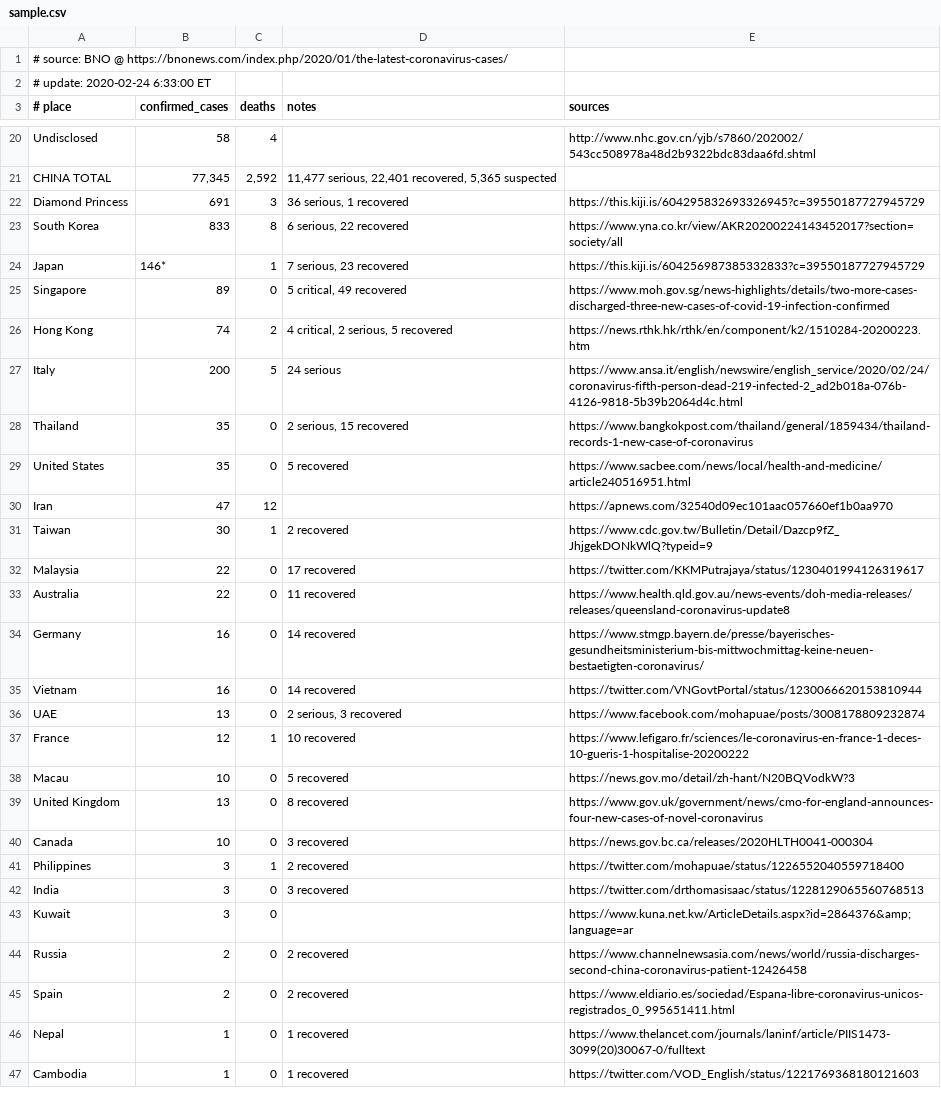
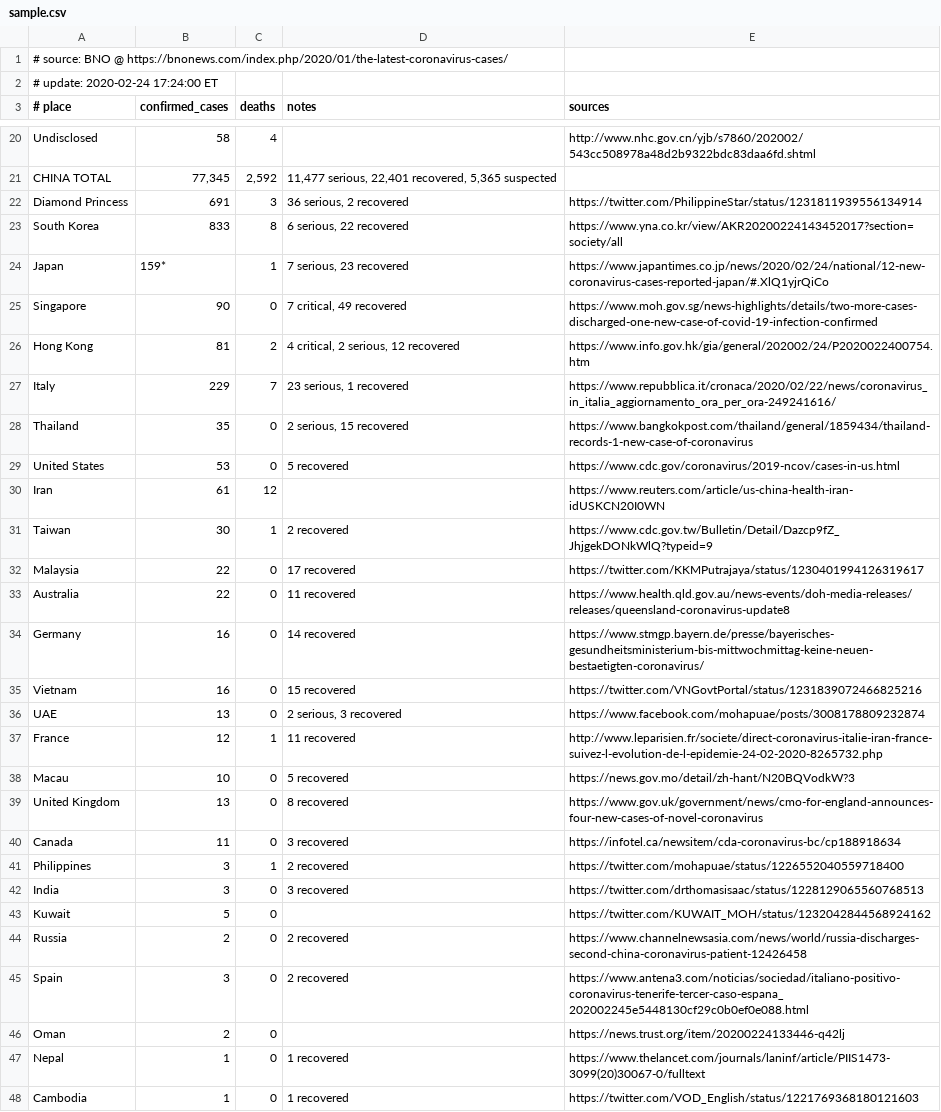
Before and after one commit to alphacyber-covid19/2019-wuhan-coronavirus-data, a CSV file: data-sources/bno/data/sample.csv, drawn as a sheet; only a part is shown, gaps mark what is left out; the diff covers the shown part only.

```diff
--- a/data-sources/bno/data/sample.csv
+++ b/data-sources/bno/data/sample.csv
@@ -1,3 +1,3 @@
 # source: BNO @ https://bnonews.com/index.php/2020/01/the-latest-coronavirus-cases/
-# update: 2020-02-24 6:33:00 ET
+# update: 2020-02-24 17:24:00 ET
 # place|confirmed_cases|deaths|notes|sources
@@ -21,11 +21,11 @@ Undisclosed|58|4||http://www.nhc.gov.cn/yjb/s7860/202002/543cc508978a48d2b9322bd
 CHINA TOTAL|77,345|2,592|11,477 serious, 22,401 recovered, 5,365 suspected|
-Diamond Princess|691|3|36 serious, 1 recovered|https://this.kiji.is/604295832693326945?c=39550187727945729
+Diamond Princess|691|3|36 serious, 2 recovered|https://twitter.com/PhilippineStar/status/1231811939556134914
 South Korea|833|8|6 serious, 22 recovered|https://www.yna.co.kr/view/AKR20200224143452017?section=society/all
-Japan|146*|1|7 serious, 23 recovered|https://this.kiji.is/604256987385332833?c=39550187727945729
-Singapore|89|0|5 critical, 49 recovered|https://www.moh.gov.sg/news-highlights/details/two-more-cases-discharged-three-new-cases-of-covid-19-infection-confirmed
-Hong Kong|74|2|4 critical, 2 serious, 5 recovered|https://news.rthk.hk/rthk/en/component/k2/1510284-20200223.htm
-Italy|200|5|24 serious|https://www.ansa.it/english/newswire/english_service/2020/02/24/coronavirus-fifth-person-dead-219-infected-2_ad2b018a-076b-4126-9818-5b39b2064d4c.html
+Japan|159*|1|7 serious, 23 recovered|https://www.japantimes.co.jp/news/2020/02/24/national/12-new-coronavirus-cases-reported-japan/#.XlQ1yjrQiCo
+Singapore|90|0|7 critical, 49 recovered|https://www.moh.gov.sg/news-highlights/details/two-more-cases-discharged-one-new-case-of-covid-19-infection-confirmed
+Hong Kong|81|2|4 critical, 2 serious, 12 recovered|https://www.info.gov.hk/gia/general/202002/24/P2020022400754.htm
+Italy|229|7|23 serious, 1 recovered|https://www.repubblica.it/cronaca/2020/02/22/news/coronavirus_in_italia_aggiornamento_ora_per_ora-249241616/
 Thailand|35|0|2 serious, 15 recovered|https://www.bangkokpost.com/thailand/general/1859434/thailand-records-1-new-case-of-coronavirus
-United States|35|0|5 recovered|https://www.sacbee.com/news/local/health-and-medicine/article240516951.html
-Iran|47|12||https://apnews.com/32540d09ec101aac057660ef1b0aa970
+United States|53|0|5 recovered|https://www.cdc.gov/coronavirus/2019-ncov/cases-in-us.html
+Iran|61|12||https://www.reuters.com/article/us-china-health-iran-idUSKCN20I0WN
 Taiwan|30|1|2 recovered|https://www.cdc.gov.tw/Bulletin/Detail/Dazcp9fZ_JhjgekDONkWlQ?typeid=9
@@ -34,13 +34,14 @@ Australia|22|0|11 recovered|https://www.health.qld.gov.au/news-events/doh-media-
 Germany|16|0|14 recovered|https://www.stmgp.bayern.de/presse/bayerisches-gesundheitsministerium-bis-mittwochmittag-keine-neuen-bestaetigten-coronavirus/
-Vietnam|16|0|14 recovered|https://twitter.com/VNGovtPortal/status/1230066620153810944
+Vietnam|16|0|15 recovered|https://twitter.com/VNGovtPortal/status/1231839072466825216
 UAE|13|0|2 serious, 3 recovered|https://www.facebook.com/mohapuae/posts/3008178809232874
-France|12|1|10 recovered|https://www.lefigaro.fr/sciences/le-coronavirus-en-france-1-deces-10-gueris-1-hospitalise-20200222
+France|12|1|11 recovered|http://www.leparisien.fr/societe/direct-coronavirus-italie-iran-france-suivez-l-evolution-de-l-epidemie-24-02-2020-8265732.php
 Macau|10|0|5 recovered|https://news.gov.mo/detail/zh-hant/N20BQVodkW?3
 United Kingdom|13|0|8 recovered|https://www.gov.uk/government/news/cmo-for-england-announces-four-new-cases-of-novel-coronavirus
-Canada|10|0|3 recovered|https://news.gov.bc.ca/releases/2020HLTH0041-000304
+Canada|11|0|3 recovered|https://infotel.ca/newsitem/cda-coronavirus-bc/cp188918634
 Philippines|3|1|2 recovered|https://twitter.com/mohapuae/status/1226552040559718400
 India|3|0|3 recovered|https://twitter.com/drthomasisaac/status/1228129065560768513
-Kuwait|3|0||https://www.kuna.net.kw/ArticleDetails.aspx?id=2864376&amp;language=ar
+Kuwait|5|0||https://twitter.com/KUWAIT_MOH/status/1232042844568924162
 Russia|2|0|2 recovered|https://www.channelnewsasia.com/news/world/russia-discharges-second-china-coronavirus-patient-12426458
-Spain|2|0|2 recovered|https://www.eldiario.es/sociedad/Espana-libre-coronavirus-unicos-registrados_0_995651411.html
+Spain|3|0|2 recovered|https://www.antena3.com/noticias/sociedad/italiano-positivo-coronavirus-tenerife-tercer-caso-espana_202002245e5448130cf29c0b0ef0e088.html
+Oman|2|0||https://news.trust.org/item/20200224133446-q42lj
 Nepal|1|0|1 recovered|https://www.thelancet.com/journals/laninf/article/PIIS1473-3099(20)30067-0/fulltext
```
Also changed, not shown: 5 edited cells elsewhere in this file, data-sources/dxy/data/pre-latest.csv, 7 other files.
